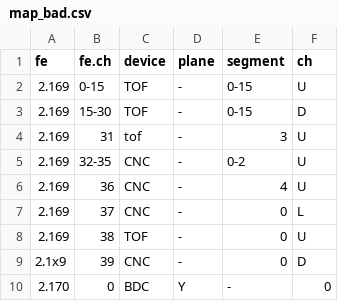
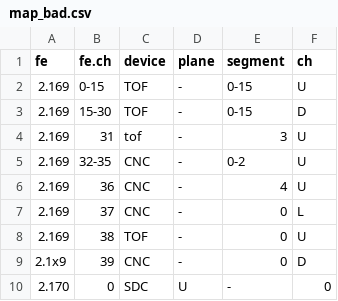
Before and after one commit to knucl/channel-map, a CSV file: examples/map_bad.csv, drawn as a sheet.

```diff
--- a/examples/map_bad.csv
+++ b/examples/map_bad.csv
@@ -9,2 +9,2 @@ fe,    fe.ch,  device, plane, segment, ch
 2.1x9, 39,     CNC,    -,     0,       D
-2.170, 0,      BDC,    Y,     -,       0
+2.170, 0,      SDC,    U,     -,       0
```
Also changed, not shown: examples/detectors.csv, examples/map.csv, 1 other file.
